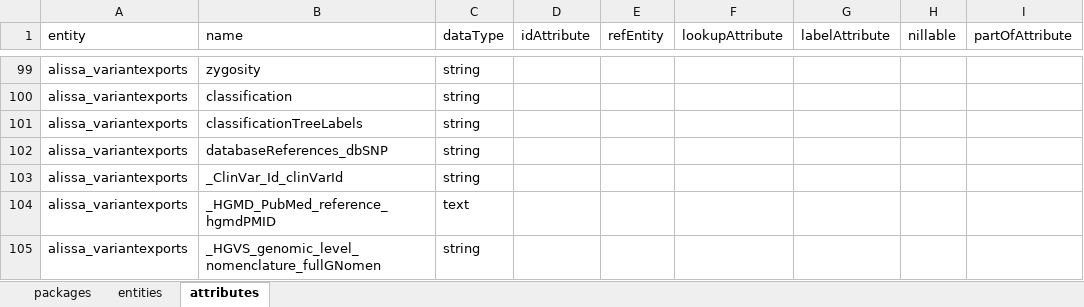
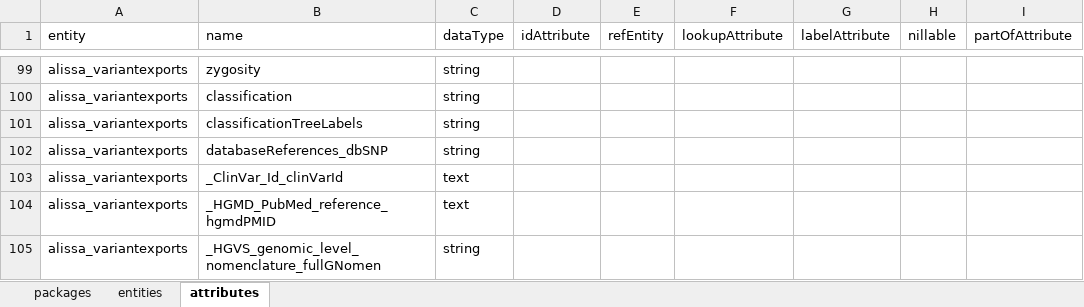
Before and after one commit to molgenis/projects-rd-cosas, an Excel workbook: model/alissa/alissa.xlsx, sheet attributes, drawn as a sheet; only a part is shown, gaps mark what is left out; values as stored, in another font and other column widths than the file's, no borders; the diff names each change by its address in the sheet, - before the commit and + after, or states it on an @@ line.

Commit message:
checked attr to text

```diff
--- a/model/alissa/alissa.xlsx (sheet attributes)
+++ b/model/alissa/alissa.xlsx (sheet attributes)
-C103 (dataType): string
+C103 (dataType): text
```
